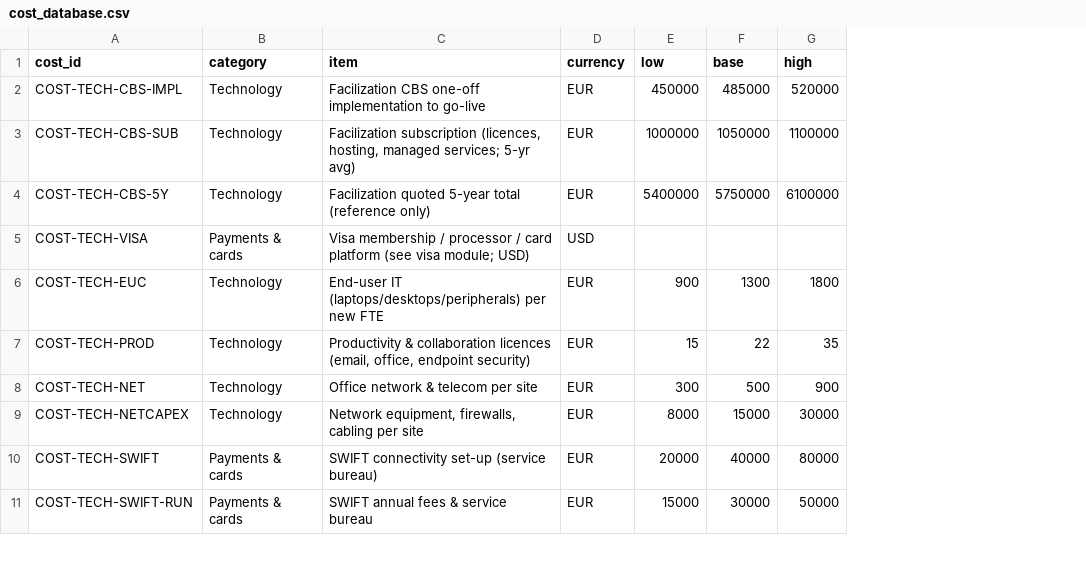
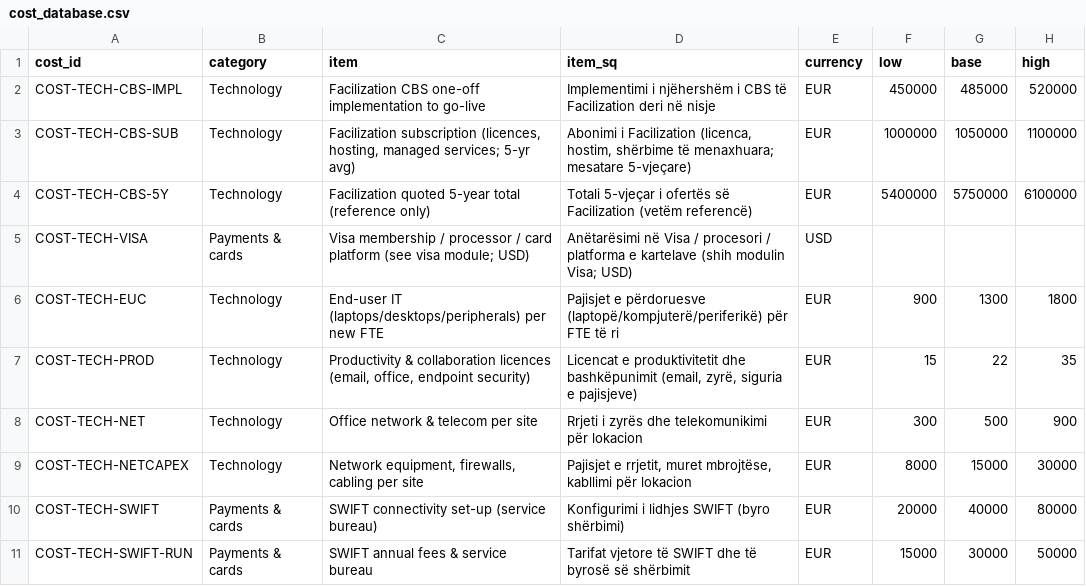
Before and after one commit to jon-jetullahu/invoice-logos, a CSV file: profinance-platform/research/cost_database.csv, drawn as a sheet; only a part is shown; the diff names each change by its address in the sheet, - before the commit and + after, or states it on an @@ line.

```diff
--- a/profinance-platform/research/cost_database.csv
+++ b/profinance-platform/research/cost_database.csv
+column D (item_sq), rows 2-11: Implementimi i njëhershëm i CBS të Facilization deri në nisje | Abonimi i Facilization (licenca, hostim, shërbime të menaxhuara; mesatare 5-vjeçare) | Totali 5-vjeçar i ofertës së Facilization (vetëm referencë) | Anëtarësimi në Visa / procesori / platforma e kartelave (shih modulin Visa; USD) | Pajisjet e përdoruesve (laptopë/kompjuterë/periferikë) për FTE të ri | Licencat e produktivitetit dhe bashkëpunimit (email, zyrë, siguria e pajisjeve) | Rrjeti i zyrës dhe telekomunikimi për lokacion | Pajisjet e rrjetit, muret mbrojtëse, kabllimi për lokacion | Konfigurimi i lidhjes SWIFT (byro shërbimi) | Tarifat vjetore të SWIFT dhe të byrosë së shërbimit
```
Also changed, not shown: profinance-platform/research/cbk_requirements.csv, profinance-platform/research/hr_roles.csv, 32 other files.
